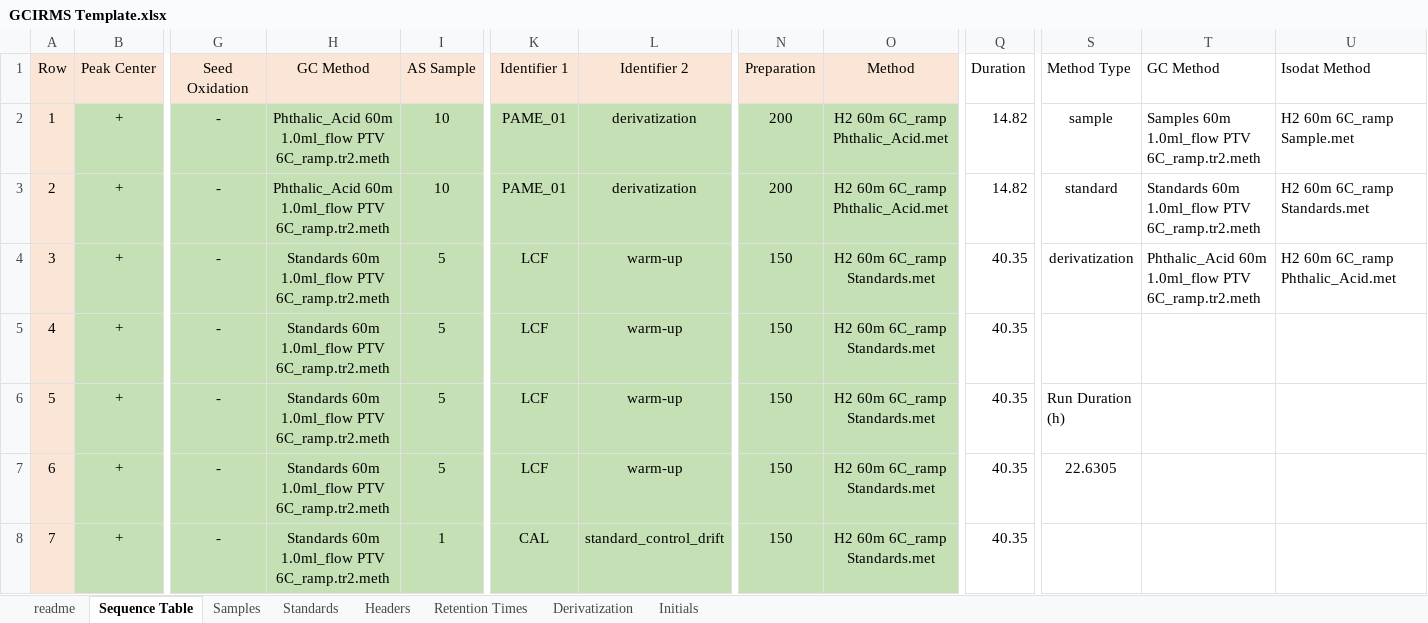
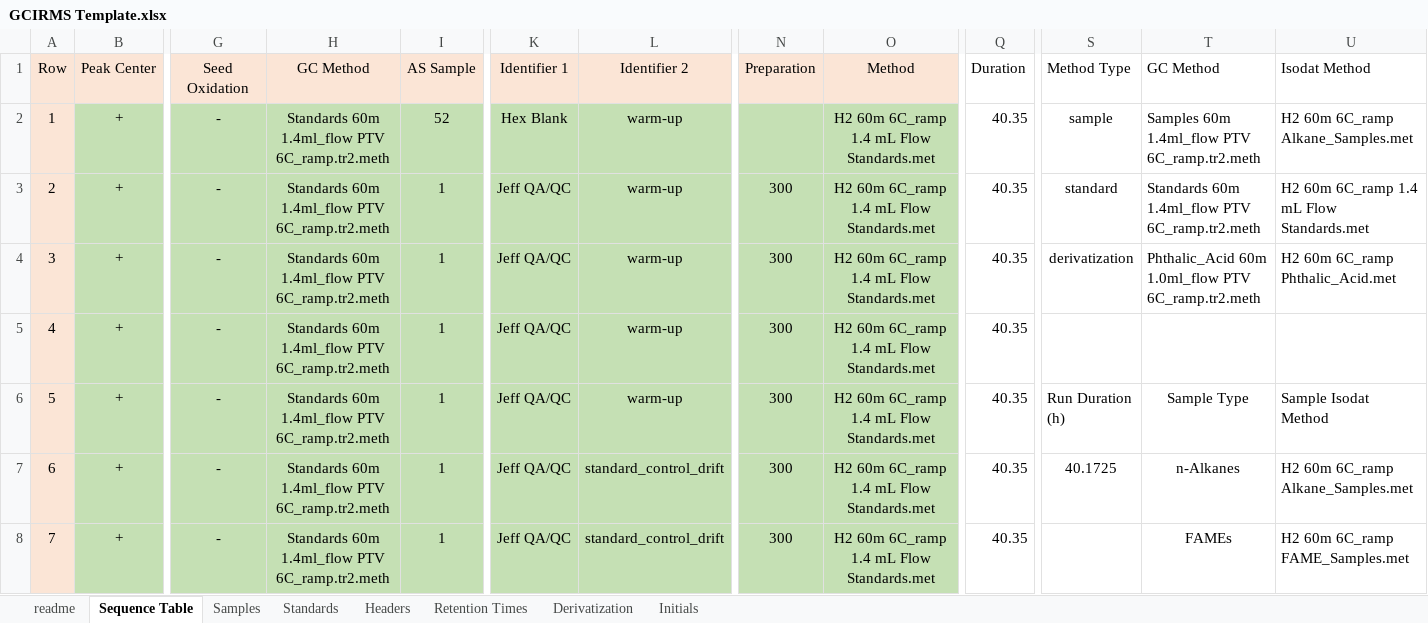
Before and after one commit to JackAHutchings/Shiny-Post-Processor, an Excel workbook: GCIRMS_Processor/GCIRMS Template.xlsx, sheet Sequence Table, drawn as a sheet; only a part is shown, gaps mark what is left out; values as stored, in another font and other column widths than the file's, no borders; the diff covers the shown part only; the diff names each change by its address in the sheet, - before the commit and + after, or states it on an @@ line.

Commit message:
Lots of changes... primarily under the hood to accommodate specific compounds being present in multiple standards and with different delta values. Current examples are now the Interlab comparison trial run.

```diff
--- a/GCIRMS_Processor/GCIRMS Template.xlsx (sheet Sequence Table)
+++ b/GCIRMS_Processor/GCIRMS Template.xlsx (sheet Sequence Table)
-H2:H3 (GC Method): Phthalic_Acid 60m 1.0ml_flow PTV 6C_ramp.tr2.meth
+H2:H3 (GC Method): Standards 60m 1.4ml_flow PTV 6C_ramp.tr2.meth
-I2 (AS Sample): 10
+I2 (AS Sample): 52
-K2 (Identifier 1): PAME_01
+K2 (Identifier 1): Hex Blank
-L2:L3 (Identifier 2): derivatization
+L2:L3 (Identifier 2): warm-up
-N2 (Preparation): 200
+N2 (Preparation): (empty)
-O2:O3 (Method): H2 60m 6C_ramp Phthalic_Acid.met
+O2:O3 (Method): H2 60m 6C_ramp 1.4 mL Flow Standards.met
-Q2:Q3 (Duration): 14.82
+Q2:Q3 (Duration): 40.35
-T2 (GC Method): Samples 60m 1.0ml_flow PTV 6C_ramp.tr2.meth
+T2 (GC Method): Samples 60m 1.4ml_flow PTV 6C_ramp.tr2.meth
-U2 (Isodat Method): H2 60m 6C_ramp Sample.met
+U2 (Isodat Method): H2 60m 6C_ramp Alkane_Samples.met
-I3 (AS Sample): 10
+I3 (AS Sample): 1
-K3 (Identifier 1): PAME_01
+K3 (Identifier 1): Jeff QA/QC
-N3 (Preparation): 200
+N3 (Preparation): 300
-T3 (GC Method): Standards 60m 1.0ml_flow PTV 6C_ramp.tr2.meth
+T3 (GC Method): Standards 60m 1.4ml_flow PTV 6C_ramp.tr2.meth
-U3 (Isodat Method): H2 60m 6C_ramp Standards.met
+U3 (Isodat Method): H2 60m 6C_ramp 1.4 mL Flow Standards.met
-H4:H8 (GC Method): Standards 60m 1.0ml_flow PTV 6C_ramp.tr2.meth
+H4:H8 (GC Method): Standards 60m 1.4ml_flow PTV 6C_ramp.tr2.meth
-I4:I7 (AS Sample): 5
+I4:I7 (AS Sample): 1
-K4:K7 (Identifier 1): LCF
+K4:K7 (Identifier 1): Jeff QA/QC
-N4:N8 (Preparation): 150
+N4:N8 (Preparation): 300
-O4:O8 (Method): H2 60m 6C_ramp Standards.met
+O4:O8 (Method): H2 60m 6C_ramp 1.4 mL Flow Standards.met
-T6 (GC Method): (empty)
+T6 (GC Method): Sample Type
-U6 (Isodat Method): (empty)
+U6 (Isodat Method): Sample Isodat Method
-L7 (Identifier 2): warm-up
+L7 (Identifier 2): standard_control_drift
-S7 (Method Type): 22.6305
+S7 (Method Type): 40.1725
-T7 (GC Method): (empty)
+T7 (GC Method): n-Alkanes
-U7 (Isodat Method): (empty)
+U7 (Isodat Method): H2 60m 6C_ramp Alkane_Samples.met
-K8 (Identifier 1): CAL
+K8 (Identifier 1): Jeff QA/QC
-T8 (GC Method): (empty)
+T8 (GC Method): FAMEs
-U8 (Isodat Method): (empty)
+U8 (Isodat Method): H2 60m 6C_ramp FAME_Samples.met
```
Also changed, not shown: 528 edited cells elsewhere in this sheet, sheet Standards, sheet Samples, sheet Initials, 2 other files.
